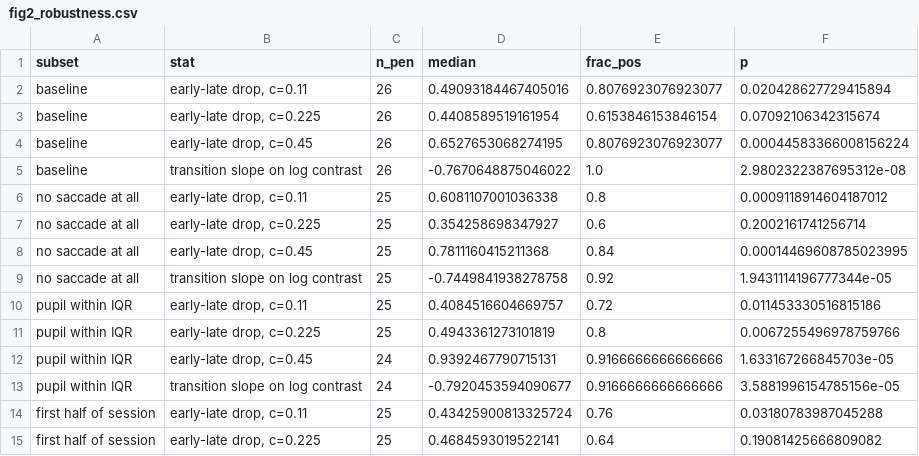
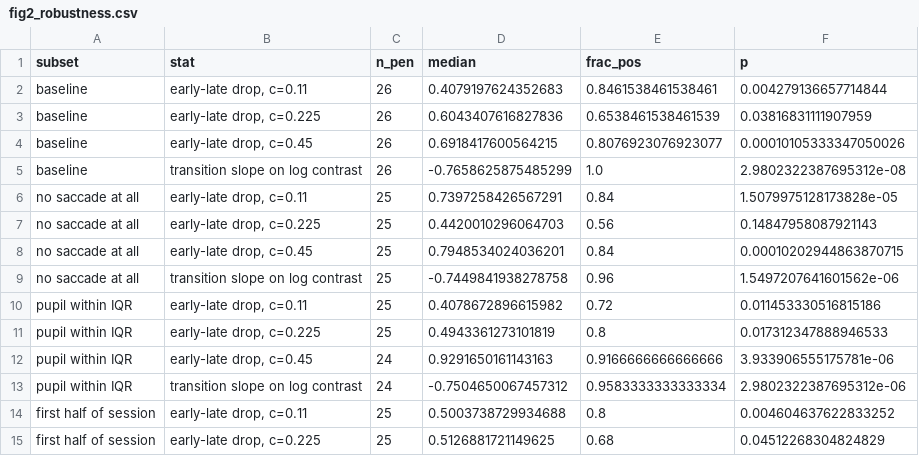
Before and after one commit to bmitchell1092/v1-laminar-binocular, a CSV file: docs/qc/fig2_robustness.csv, drawn as a sheet; only a part is shown; the diff covers the shown part only.

```diff
--- a/docs/qc/fig2_robustness.csv
+++ b/docs/qc/fig2_robustness.csv
@@ -1,15 +1,15 @@
 subset,stat,n_pen,median,frac_pos,p
-baseline,"early-late drop, c=0.11",26,0.49093184467405016,0.8076923076923077,0.020428627729415894
-baseline,"early-late drop, c=0.225",26,0.4408589519161954,0.6153846153846154,0.07092106342315674
-baseline,"early-late drop, c=0.45",26,0.6527653068274195,0.8076923076923077,0.00044583366008156224
-baseline,transition slope on log contrast,26,-0.7670648875046022,1.0,2.9802322387695312e-08
-no saccade at all,"early-late drop, c=0.11",25,0.6081107001036338,0.8,0.0009118914604187012
-no saccade at all,"early-late drop, c=0.225",25,0.354258698347927,0.6,0.2002161741256714
-no saccade at all,"early-late drop, c=0.45",25,0.7811160415211368,0.84,0.00014469608785023995
-no saccade at all,transition slope on log contrast,25,-0.7449841938278758,0.92,1.9431114196777344e-05
-pupil within IQR,"early-late drop, c=0.11",25,0.4084516604669757,0.72,0.011453330516815186
-pupil within IQR,"early-late drop, c=0.225",25,0.4943361273101819,0.8,0.0067255496978759766
-pupil within IQR,"early-late drop, c=0.45",24,0.9392467790715131,0.9166666666666666,1.633167266845703e-05
-pupil within IQR,transition slope on log contrast,24,-0.7920453594090677,0.9166666666666666,3.5881996154785156e-05
-first half of session,"early-late drop, c=0.11",25,0.43425900813325724,0.76,0.03180783987045288
-first half of session,"early-late drop, c=0.225",25,0.4684593019522141,0.64,0.19081425666809082
+baseline,"early-late drop, c=0.11",26,0.4079197624352683,0.8461538461538461,0.004279136657714844
+baseline,"early-late drop, c=0.225",26,0.6043407616827836,0.6538461538461539,0.03816831111907959
+baseline,"early-late drop, c=0.45",26,0.6918417600564215,0.8076923076923077,0.00010105333347050026
+baseline,transition slope on log contrast,26,-0.7658625875485299,1.0,2.9802322387695312e-08
+no saccade at all,"early-late drop, c=0.11",25,0.7397258426567291,0.84,1.5079975128173828e-05
+no saccade at all,"early-late drop, c=0.225",25,0.4420010296064703,0.56,0.14847958087921143
+no saccade at all,"early-late drop, c=0.45",25,0.7948534024036201,0.84,0.00010202944863870715
+no saccade at all,transition slope on log contrast,25,-0.7449841938278758,0.96,1.5497207641601562e-06
+pupil within IQR,"early-late drop, c=0.11",25,0.4078672896615982,0.72,0.011453330516815186
+pupil within IQR,"early-late drop, c=0.225",25,0.4943361273101819,0.8,0.017312347888946533
+pupil within IQR,"early-late drop, c=0.45",24,0.9291650161143163,0.9166666666666666,3.933906555175781e-06
+pupil within IQR,transition slope on log contrast,24,-0.7504650067457312,0.9583333333333334,2.9802322387695312e-06
+first half of session,"early-late drop, c=0.11",25,0.5003738729934688,0.8,0.004604637622833252
+first half of session,"early-late drop, c=0.225",25,0.5126881721149625,0.68,0.04512268304824829
```
Also changed, not shown: 1 added row, 1 removed row and 46 edited cells elsewhere in this file, docs/qc/dichoptic_csd_grand_average.csv, docs/qc/dichoptic_csd_summary.csv, 41 other files.
